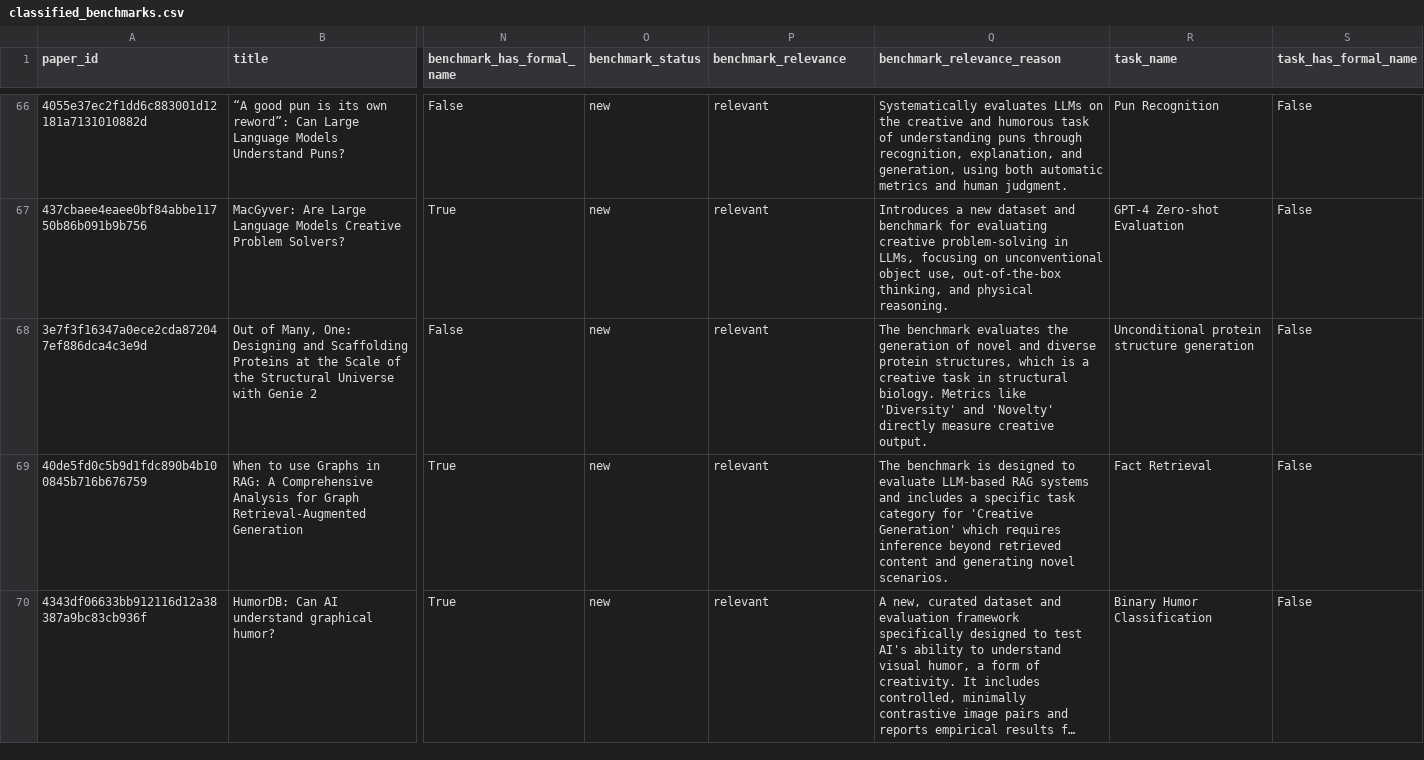
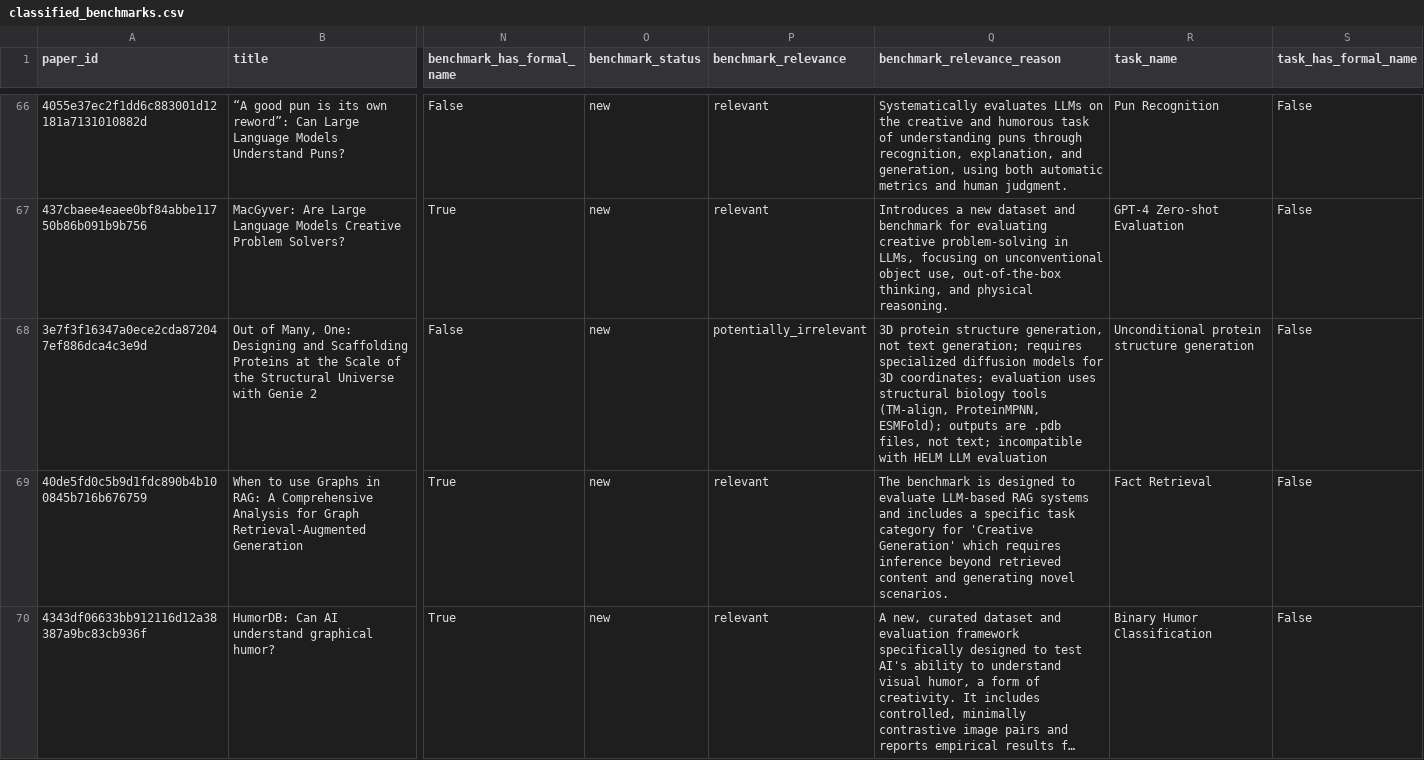
Before and after one commit to rebeaty/amazon-creativity-benchmark, a CSV file: data/onboarding_ready/classified_benchmarks.csv, drawn as a sheet; only a part is shown, gaps mark what is left out; long unchanged cells end in …; the diff names each change by its address in the sheet, - before the commit and + after, or states it on an @@ line.

Commit message:
benchmarks not onboarded

```diff
--- a/data/onboarding_ready/classified_benchmarks.csv
+++ b/data/onboarding_ready/classified_benchmarks.csv
-P68 (benchmark_relevance): relevant
+P68 (benchmark_relevance): potentially_irrelevant
-Q68 (benchmark_relevance_reason): The benchmark evaluates the generation of novel and diverse protein structures, which is a creative task in structural biology. Metrics like 'Diversity' and 'Novelty' directly measure creative output.
+Q68 (benchmark_relevance_reason): 3D protein structure generation, not text generation; requires specialized diffusion models for 3D coordinates; evaluation uses structural biology tools (TM-align, ProteinMPNN, ESMFold); outputs are .pdb files, not text; incompatible with HELM LLM evaluation
```
Also changed, not shown: 2 other files.
